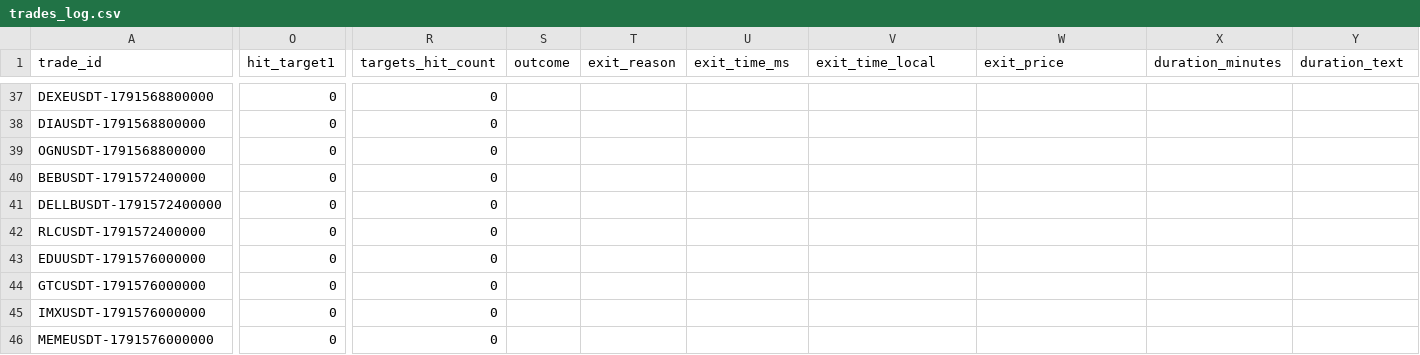
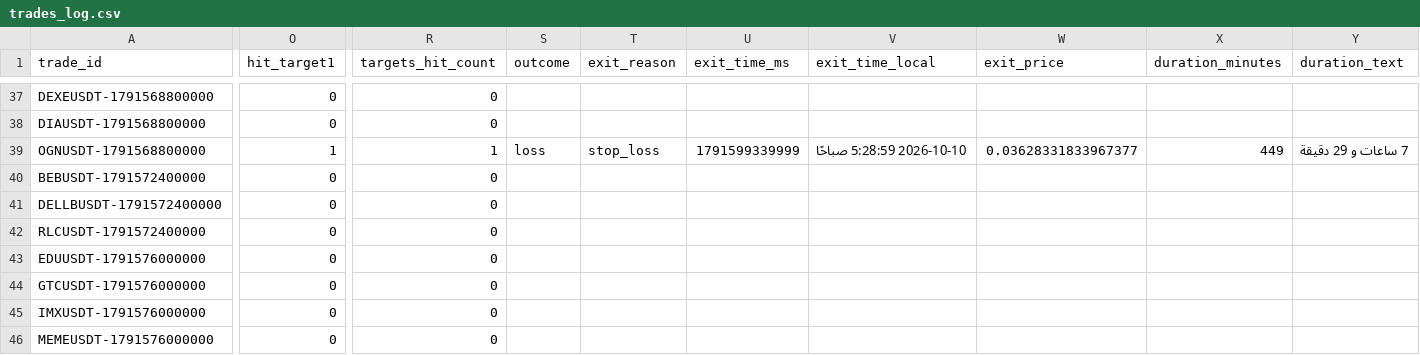
Before and after one commit to turky4500/binance-spot-usdt-signal-bot, a CSV file: data/trades_log.csv, drawn as a sheet; only a part is shown, gaps mark what is left out; the diff covers the shown part only; the diff names each change by its address in the sheet, - before the commit and + after, or states it on an @@ line.

```diff
--- a/data/trades_log.csv
+++ b/data/trades_log.csv
-O39 (hit_target1): 0
+O39 (hit_target1): 1
-R39 (targets_hit_count): 0
+R39 (targets_hit_count): 1
-S39 (outcome): (empty)
+S39 (outcome): loss
-T39 (exit_reason): (empty)
+T39 (exit_reason): stop_loss
-U39 (exit_time_ms): (empty)
+U39 (exit_time_ms): 1791599339999
-V39 (exit_time_local): (empty)
+V39 (exit_time_local): 2026-10-10 5:28:59 صباحًا
-W39 (exit_price): (empty)
+W39 (exit_price): 0.03628331833967377
-X39 (duration_minutes): (empty)
+X39 (duration_minutes): 449
-Y39 (duration_text): (empty)
+Y39 (duration_text): 7 ساعات و 29 دقيقة
```
Also changed, not shown: 2 edited cells elsewhere in this file, 1 other file.
